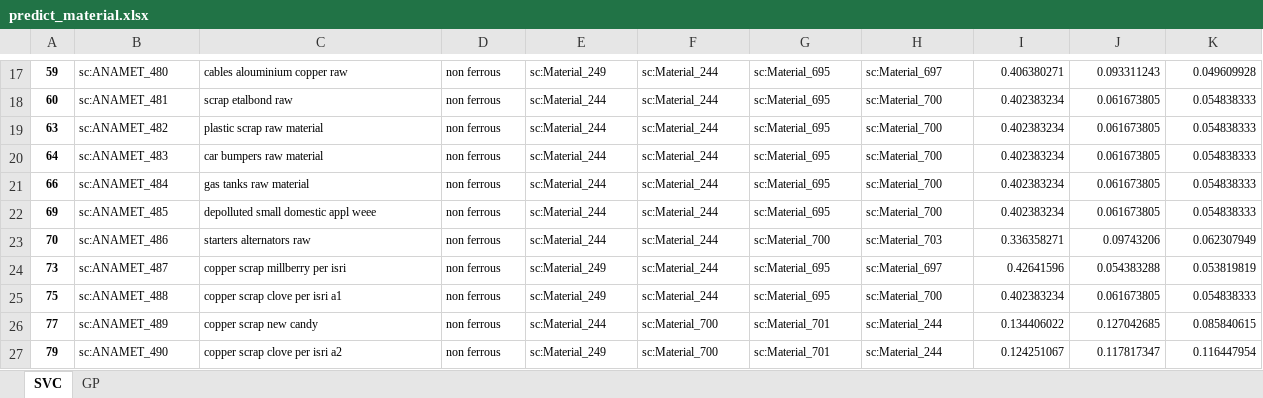
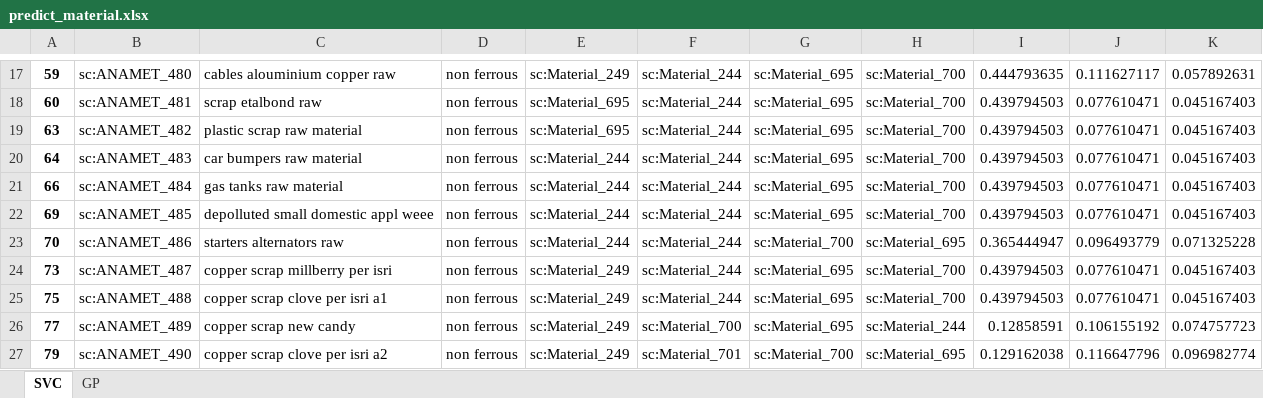
Before and after one commit to costasmexis/phd, an Excel workbook: scrap/results/predict_material.xlsx, sheet SVC, drawn as a sheet; only a part is shown, gaps mark what is left out; values as stored, in another font and other column widths than the file's, no borders; the diff covers the shown part only; the diff names each change by its address in the sheet, - before the commit and + after, or states it on an @@ line.

```diff
--- a/scrap/results/predict_material.xlsx (sheet SVC)
+++ b/scrap/results/predict_material.xlsx (sheet SVC)
@@ A17:K27 text size: larger @@
-H17: sc:Material_697
+H17: sc:Material_700
-I17: 0.406380271
+I17: 0.444793635
-J17: 0.093311243
+J17: 0.111627117
-K17: 0.049609928
+K17: 0.057892631
-E18:E19: sc:Material_244
+E18:E19: sc:Material_695
-I18:I22: 0.402383234
+I18:I22: 0.439794503
-J18:J22: 0.061673805
+J18:J22: 0.077610471
-K18:K22: 0.054838333
+K18:K22: 0.045167403
-H23: sc:Material_703
+H23: sc:Material_695
-I23: 0.336358271
+I23: 0.365444947
-J23: 0.09743206
+J23: 0.096493779
-K23: 0.062307949
+K23: 0.071325228
-H24: sc:Material_697
+H24: sc:Material_700
-I24: 0.42641596
+I24: 0.439794503
-J24: 0.054383288
+J24: 0.077610471
-K24: 0.053819819
+K24: 0.045167403
-I25: 0.402383234
+I25: 0.439794503
-J25: 0.061673805
+J25: 0.077610471
-K25: 0.054838333
+K25: 0.045167403
-E26: sc:Material_244
+E26: sc:Material_249
-G26: sc:Material_701
+G26: sc:Material_695
-I26: 0.134406022
+I26: 0.12858591
-J26: 0.127042685
+J26: 0.106155192
-K26: 0.085840615
+K26: 0.074757723
-F27: sc:Material_700
+F27: sc:Material_701
-G27: sc:Material_701
+G27: sc:Material_700
-H27: sc:Material_244
+H27: sc:Material_695
-I27: 0.124251067
+I27: 0.129162038
-J27: 0.117817347
+J27: 0.116647796
-K27: 0.116447954
+K27: 0.096982774
```
Also changed, not shown: 516 edited cells and cell formats elsewhere in this sheet, sheet GP, 2 other files.
